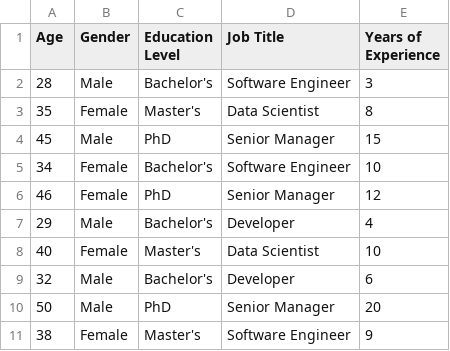
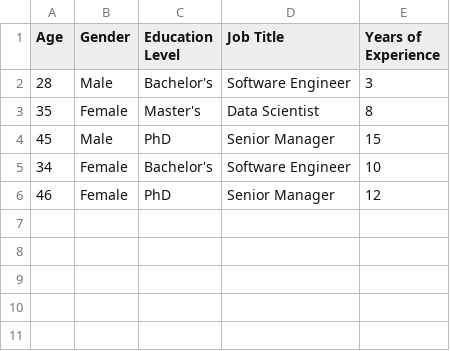
Before and after one commit to jaswanth-ram-narayana/Experiment4_Salary_MLOps, a CSV file: employees.csv, drawn as a sheet; the diff names each change by its address in the sheet, - before the commit and + after, or states it on an @@ line.

Commit message:
Complete Employee Salary Prediction MLOps pipeline

```diff
--- a/employees.csv
+++ b/employees.csv
-row 7: 29 | Male | Bachelor's | Developer | 4
-row 8: 40 | Female | Master's | Data Scientist | 10
-row 9: 32 | Male | Bachelor's | Developer | 6
-row 10: 50 | Male | PhD | Senior Manager | 20
-row 11: 38 | Female | Master's | Software Engineer | 9
```
Also changed, not shown: 2 other files.
